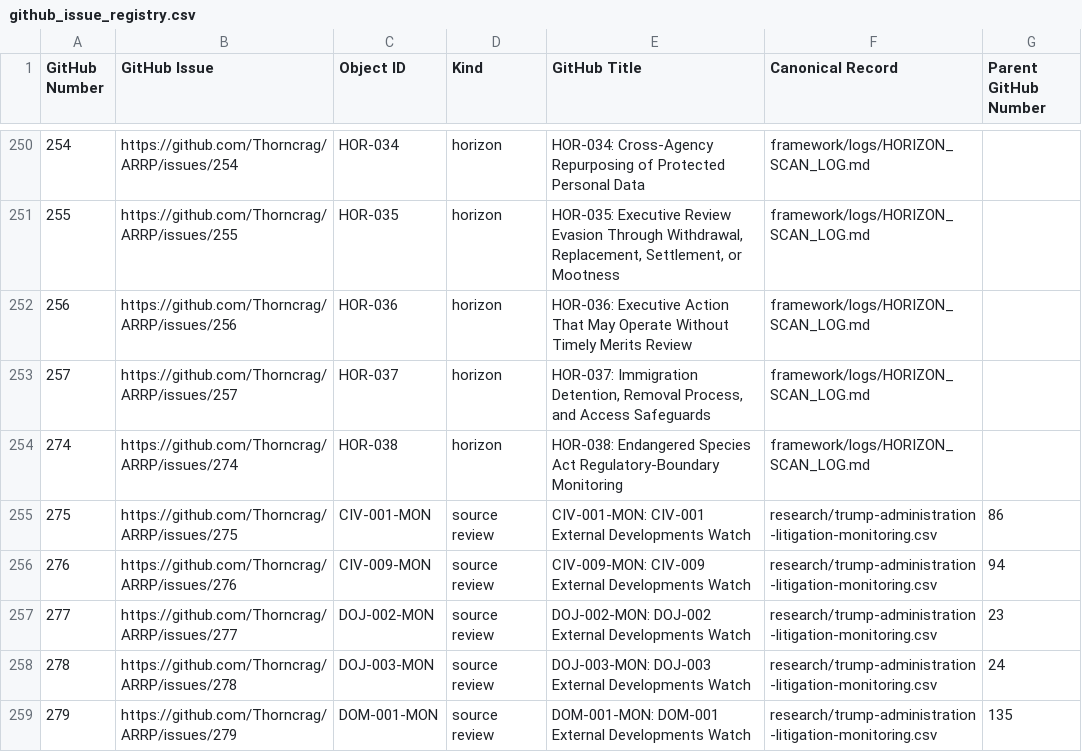
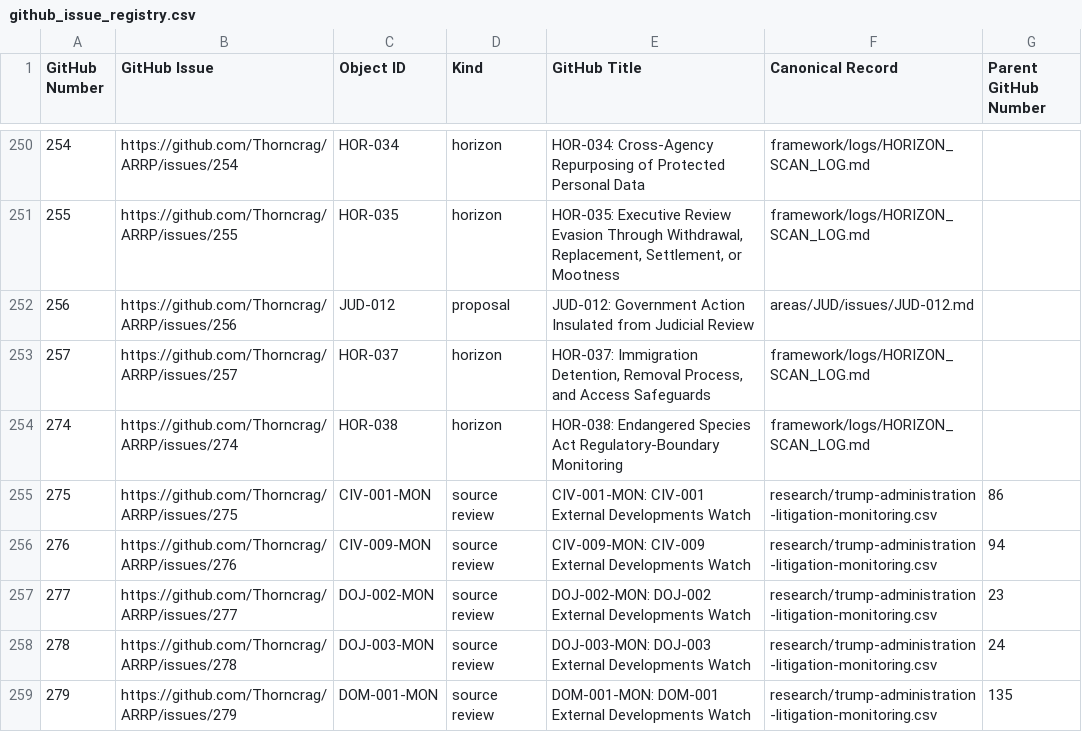
Before and after one commit to Thorncrag/ARRP, a CSV file: inventory/github_issue_registry.csv, drawn as a sheet; only a part is shown, gaps mark what is left out.

Commit message:
Admit JUD-012 judicial review proposal

```diff
--- a/inventory/github_issue_registry.csv
+++ b/inventory/github_issue_registry.csv
@@ -251,3 +251,3 @@ GitHub Number,GitHub Issue,Object ID,Kind,GitHub Title,Canonical Record,Parent G
 255,https://github.com/Thorncrag/ARRP/issues/255,HOR-035,horizon,"HOR-035: Executive Review Evasion Through Withdrawal, Replacement, Settlement, or Mootness",framework/logs/HORIZON_SCAN_LOG.md,
-256,https://github.com/Thorncrag/ARRP/issues/256,HOR-036,horizon,HOR-036: Executive Action That May Operate Without Timely Merits Review,framework/logs/HORIZON_SCAN_LOG.md,
+256,https://github.com/Thorncrag/ARRP/issues/256,JUD-012,proposal,JUD-012: Government Action Insulated from Judicial Review,areas/JUD/issues/JUD-012.md,
 257,https://github.com/Thorncrag/ARRP/issues/257,HOR-037,horizon,"HOR-037: Immigration Detention, Removal Process, and Access Safeguards",framework/logs/HORIZON_SCAN_LOG.md,
```
Also changed, not shown: 11 other files.
